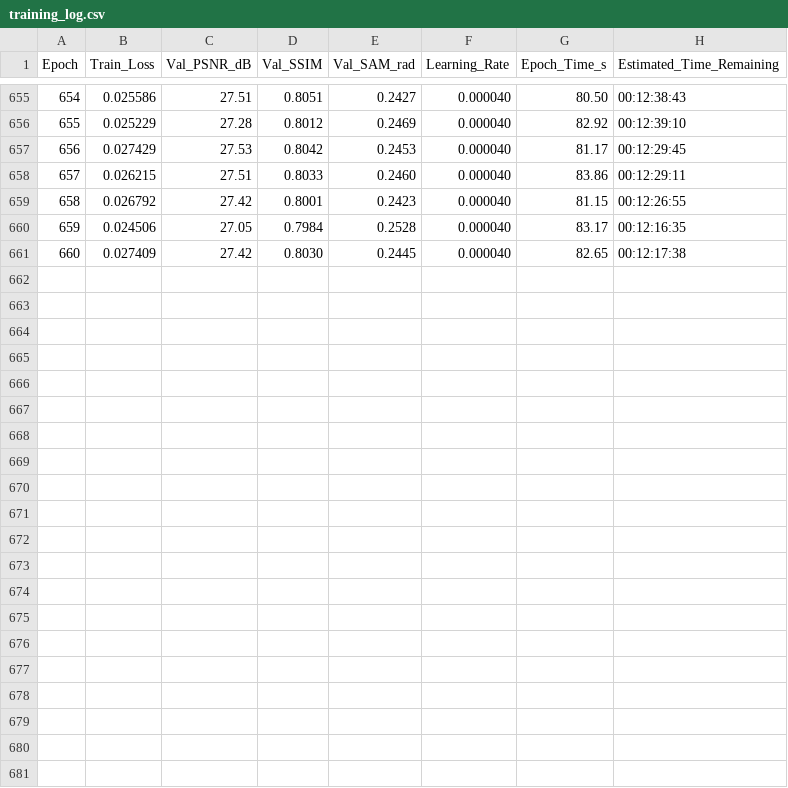
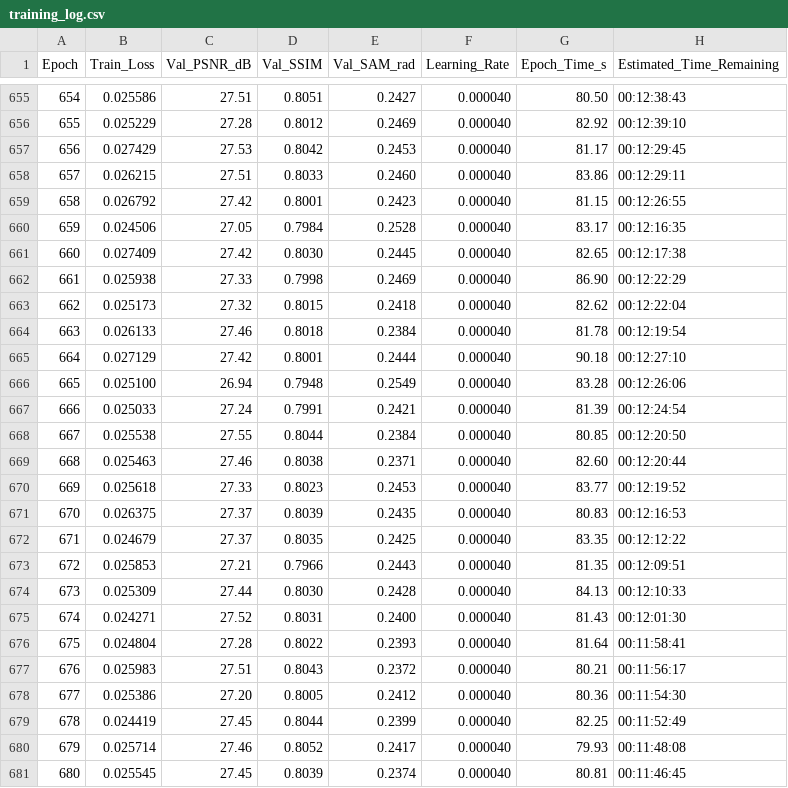
Before and after one commit to GustavoVera17/Recreating-Dual-camera-snapshot-hyperspectral-imaging-system, a CSV file: results/training_log.csv, drawn as a sheet; only a part is shown, gaps mark what is left out; the diff names each change by its address in the sheet, - before the commit and + after, or states it on an @@ line.

Commit message:
Auto-sync: Training metrics & dashboards at epoch 680

```diff
--- a/results/training_log.csv
+++ b/results/training_log.csv
+row 662: 661 | 0.025938 | 27.33 | 0.7998 | 0.2469 | 0.000040 | 86.90 | 00:12:22:29
+row 663: 662 | 0.025173 | 27.32 | 0.8015 | 0.2418 | 0.000040 | 82.62 | 00:12:22:04
+row 664: 663 | 0.026133 | 27.46 | 0.8018 | 0.2384 | 0.000040 | 81.78 | 00:12:19:54
+row 665: 664 | 0.027129 | 27.42 | 0.8001 | 0.2444 | 0.000040 | 90.18 | 00:12:27:10
+row 666: 665 | 0.025100 | 26.94 | 0.7948 | 0.2549 | 0.000040 | 83.28 | 00:12:26:06
+row 667: 666 | 0.025033 | 27.24 | 0.7991 | 0.2421 | 0.000040 | 81.39 | 00:12:24:54
+row 668: 667 | 0.025538 | 27.55 | 0.8044 | 0.2384 | 0.000040 | 80.85 | 00:12:20:50
+row 669: 668 | 0.025463 | 27.46 | 0.8038 | 0.2371 | 0.000040 | 82.60 | 00:12:20:44
+row 670: 669 | 0.025618 | 27.33 | 0.8023 | 0.2453 | 0.000040 | 83.77 | 00:12:19:52
+row 671: 670 | 0.026375 | 27.37 | 0.8039 | 0.2435 | 0.000040 | 80.83 | 00:12:16:53
+row 672: 671 | 0.024679 | 27.37 | 0.8035 | 0.2425 | 0.000040 | 83.35 | 00:12:12:22
+row 673: 672 | 0.025853 | 27.21 | 0.7966 | 0.2443 | 0.000040 | 81.35 | 00:12:09:51
+row 674: 673 | 0.025309 | 27.44 | 0.8030 | 0.2428 | 0.000040 | 84.13 | 00:12:10:33
+row 675: 674 | 0.024271 | 27.52 | 0.8031 | 0.2400 | 0.000040 | 81.43 | 00:12:01:30
+row 676: 675 | 0.024804 | 27.28 | 0.8022 | 0.2393 | 0.000040 | 81.64 | 00:11:58:41
+row 677: 676 | 0.025983 | 27.51 | 0.8043 | 0.2372 | 0.000040 | 80.21 | 00:11:56:17
+row 678: 677 | 0.025386 | 27.20 | 0.8005 | 0.2412 | 0.000040 | 80.36 | 00:11:54:30
+row 679: 678 | 0.024419 | 27.45 | 0.8044 | 0.2399 | 0.000040 | 82.25 | 00:11:52:49
+row 680: 679 | 0.025714 | 27.46 | 0.8052 | 0.2417 | 0.000040 | 79.93 | 00:11:48:08
+row 681: 680 | 0.025545 | 27.45 | 0.8039 | 0.2374 | 0.000040 | 80.81 | 00:11:46:45
```
Also changed, not shown: 1 other file.
